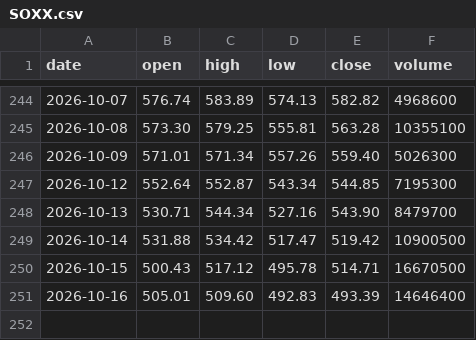
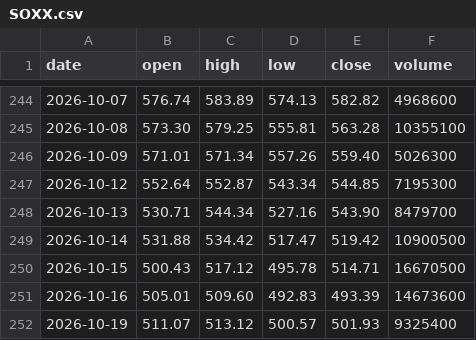
Before and after one commit to mannolmeok/investool, a CSV file: data/SOXX.csv, drawn as a sheet; only a part is shown, gaps mark what is left out.

```diff
--- a/data/SOXX.csv
+++ b/data/SOXX.csv
@@ -250,2 +250,3 @@ date,open,high,low,close,volume
 2026-10-15,500.43,517.12,495.78,514.71,16670500
-2026-10-16,505.01,509.60,492.83,493.39,14646400
+2026-10-16,505.01,509.60,492.83,493.39,14673600
+2026-10-19,511.07,513.12,500.57,501.93,9325400
```
Also changed, not shown: data/IONQ.csv, data/QBTS.csv, 18 other files.
